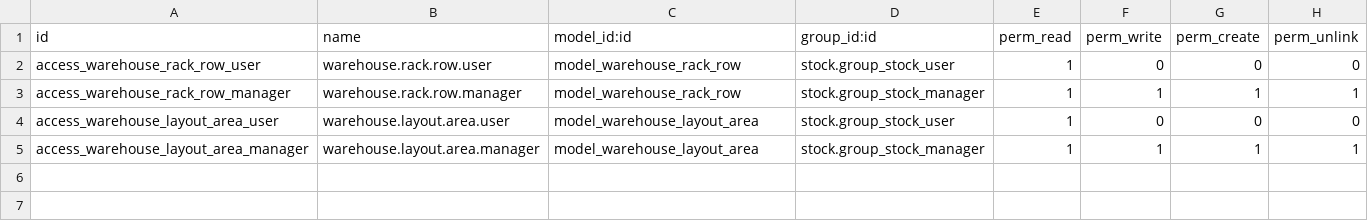
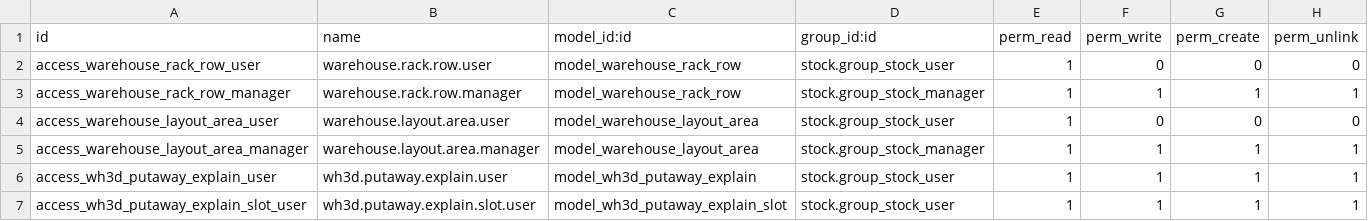
Before and after one commit to nitinbs24/warehouse_3D, a CSV file: warehouse_3d/security/ir.model.access.csv, drawn as a sheet; the diff names each change by its address in the sheet, - before the commit and + after, or states it on an @@ line.

Commit message:
feat: add putaway explanation views and access rights for user roles

```diff
--- a/warehouse_3d/security/ir.model.access.csv
+++ b/warehouse_3d/security/ir.model.access.csv
+row 6: access_wh3d_putaway_explain_user | wh3d.putaway.explain.user | model_wh3d_putaway_explain | stock.group_stock_user | 1 | 1 | 1 | 1
+row 7: access_wh3d_putaway_explain_slot_user | wh3d.putaway.explain.slot.user | model_wh3d_putaway_explain_slot | stock.group_stock_user | 1 | 1 | 1 | 1
```
Also changed, not shown: 4 other files.
